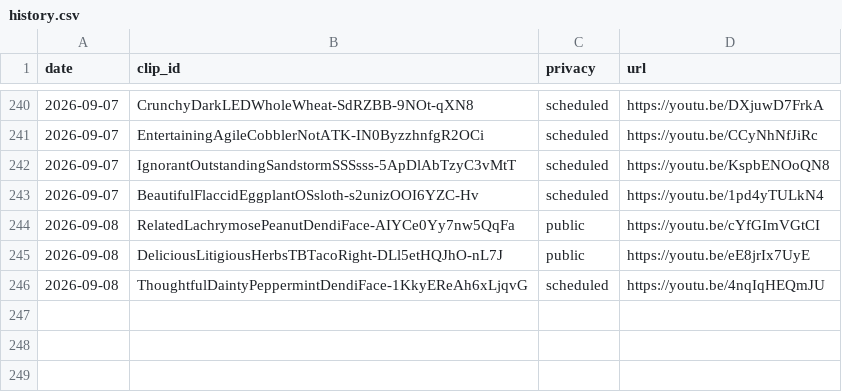
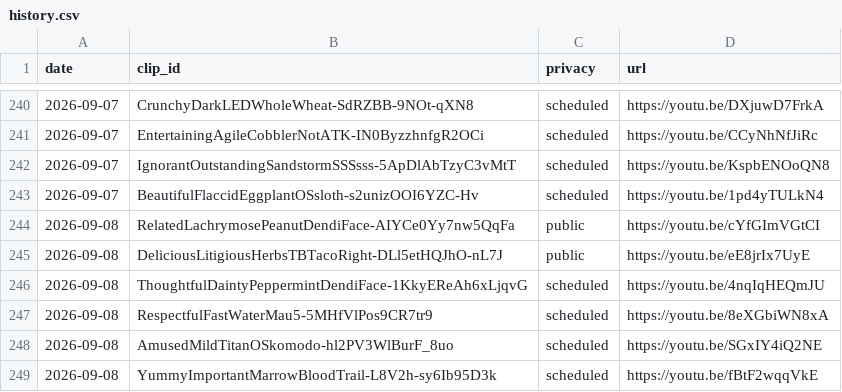
Before and after one commit to chat94534-oss/shorts-twitchclips, a CSV file: logs/history.csv, drawn as a sheet; only a part is shown, gaps mark what is left out.

```diff
--- a/logs/history.csv
+++ b/logs/history.csv
@@ -246 +246,4 @@ date,clip_id,privacy,url
 2026-09-08,ThoughtfulDaintyPeppermintDendiFace-1KkyEReAh6xLjqvG,scheduled,https://youtu.be/4nqIqHEQmJU
+2026-09-08,RespectfulFastWaterMau5-5MHfVlPos9CR7tr9,scheduled,https://youtu.be/8eXGbiWN8xA
+2026-09-08,AmusedMildTitanOSkomodo-hl2PV3WlBurF_8uo,scheduled,https://youtu.be/SGxIY4iQ2NE
+2026-09-08,YummyImportantMarrowBloodTrail-L8V2h-sy6Ib95D3k,scheduled,https://youtu.be/fBtF2wqqVkE
```
Also changed, not shown: 1 other file.
